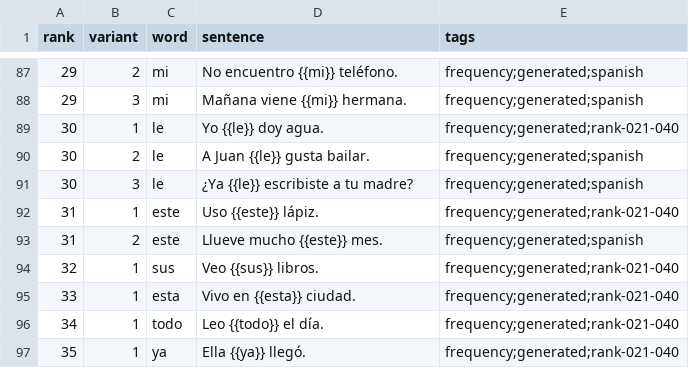
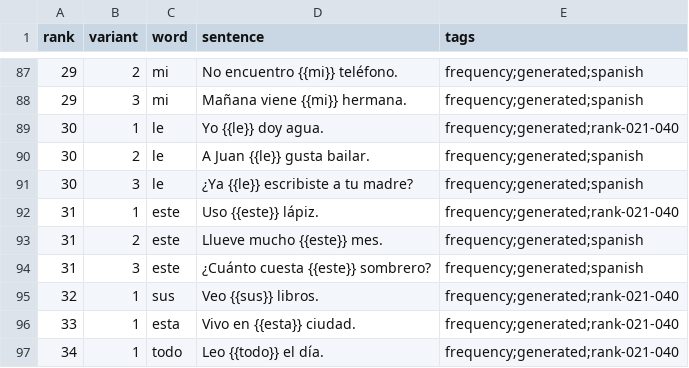
Before and after one commit to dnywh/mochiko, a CSV file: languages/es/frequency.csv, drawn as a sheet; only a part is shown, gaps mark what is left out; the shorter side is filled out with more unchanged rows; the diff names each change by its address in the sheet, - before the commit and + after, or states it on an @@ line.

```diff
--- a/languages/es/frequency.csv
+++ b/languages/es/frequency.csv
+row 94: 31 | 3 | este | ¿Cuánto cuesta {{este}} sombrero? | frequency;generated;spanish
```
Also changed, not shown: languages/de/frequency.csv.
